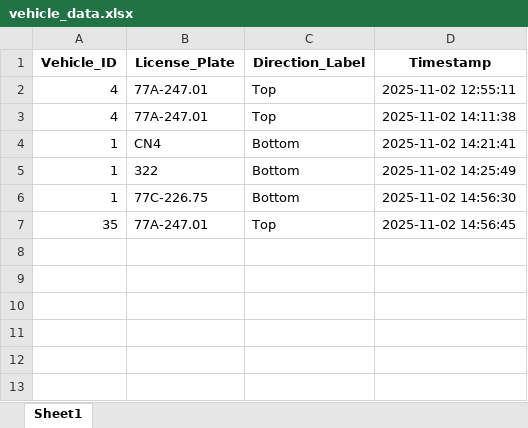
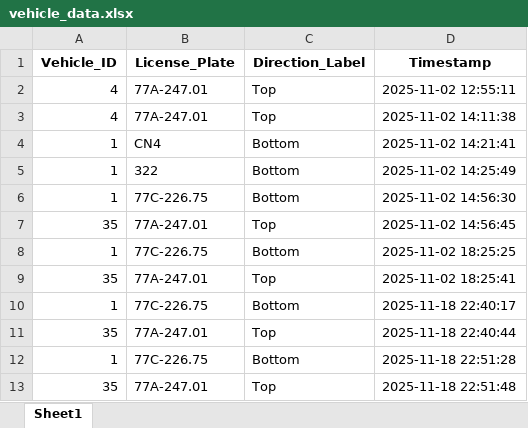
Before and after one commit to trucvip123/vehicle_detection_tracker, an Excel workbook: vehicle_data.xlsx, sheet Sheet1, drawn as a sheet; values as stored, in another font and other column widths than the file's, no borders; the diff names each change by its address in the sheet, - before the commit and + after, or states it on an @@ line.

```diff
--- a/vehicle_data.xlsx (sheet Sheet1)
+++ b/vehicle_data.xlsx (sheet Sheet1)
+row 8: 1 | 77C-226.75 | Bottom | 2025-11-02 18:25:25
+row 9: 35 | 77A-247.01 | Top | 2025-11-02 18:25:41
+row 10: 1 | 77C-226.75 | Bottom | 2025-11-18 22:40:17
+row 11: 35 | 77A-247.01 | Top | 2025-11-18 22:40:44
+row 12: 1 | 77C-226.75 | Bottom | 2025-11-18 22:51:28
+row 13: 35 | 77A-247.01 | Top | 2025-11-18 22:51:48
```
Also changed, not shown: 8 other files.
